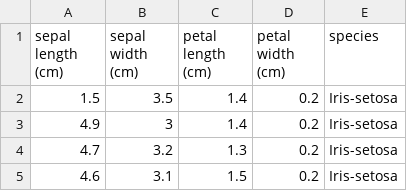
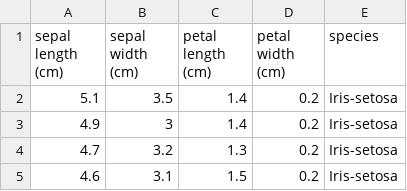
Before and after one commit to mihik97/CICD_iris, a CSV file: data/iris_data.csv, drawn as a sheet; only a part is shown.

Commit message:
data correction reversed and retrain

```diff
--- a/data/iris_data.csv
+++ b/data/iris_data.csv
@@ -1,3 +1,3 @@
 sepal length (cm),sepal width (cm),petal length (cm),petal width (cm),species
-1.5,3.5,1.4,0.2,Iris-setosa
+5.1,3.5,1.4,0.2,Iris-setosa
 4.9,3,1.4,0.2,Iris-setosa
```
Also changed, not shown: 1 other file.
